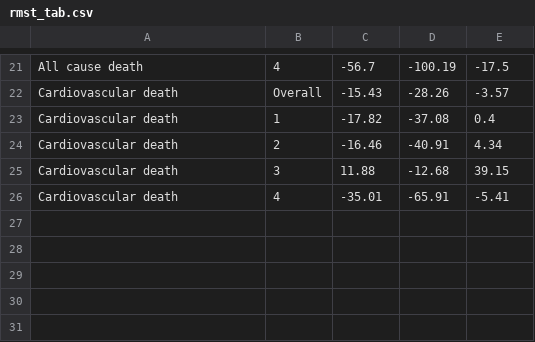
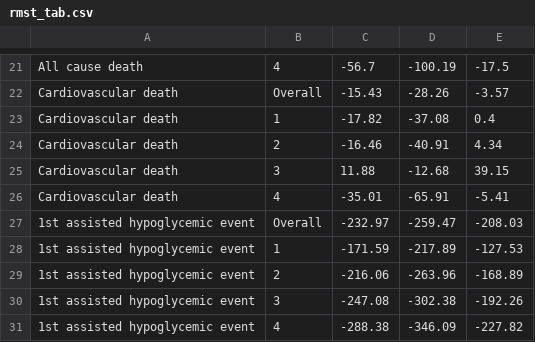
Before and after one commit to janewliang/ACCORD_KFRE, a CSV file: figs_and_tabs/rmst_tab.csv, drawn as a sheet; only a part is shown, gaps mark what is left out; the diff names each change by its address in the sheet, - before the commit and + after, or states it on an @@ line.

```diff
--- a/figs_and_tabs/rmst_tab.csv
+++ b/figs_and_tabs/rmst_tab.csv
+row 27: 1st assisted hypoglycemic event | Overall | -232.97 | -259.47 | -208.03
+row 28: 1st assisted hypoglycemic event | 1 | -171.59 | -217.89 | -127.53
+row 29: 1st assisted hypoglycemic event | 2 | -216.06 | -263.96 | -168.89
+row 30: 1st assisted hypoglycemic event | 3 | -247.08 | -302.38 | -192.26
+row 31: 1st assisted hypoglycemic event | 4 | -288.38 | -346.09 | -227.82
```
Also changed, not shown: figs_and_tabs/coeff_tab.csv, figs_and_tabs/dkd_rmst_tab.csv, 22 other files.
